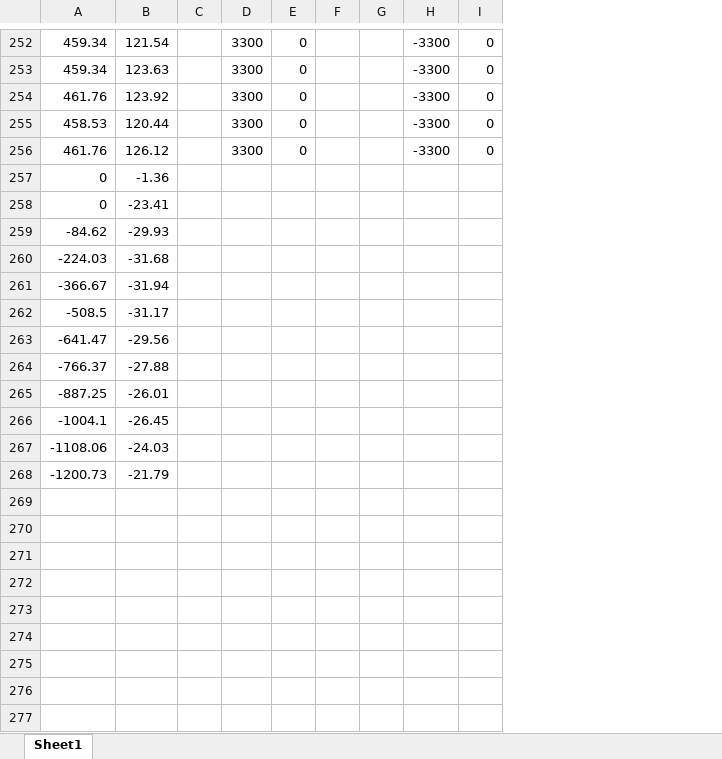
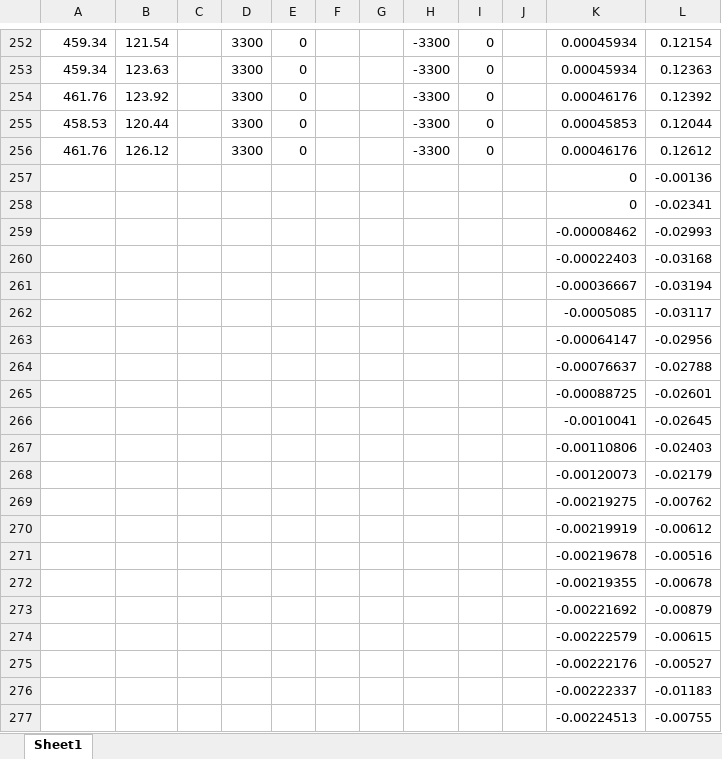
Before and after one commit to HKUST-2025-Fall-ISDN2602/25-fall-isdn2601-lab1-koilkl, an Excel workbook: task3.xlsx, sheet Sheet1, drawn as a sheet; only a part is shown, gaps mark what is left out; values as stored, in another font and other column widths than the file's, no borders; charts and pictures not drawn; the diff covers the shown part only; the diff names each change by its address in the sheet, - before the commit and + after, or states it on an @@ line.

```diff
--- a/task3.xlsx (sheet Sheet1)
+++ b/task3.xlsx (sheet Sheet1)
+column J, empty
+column K, rows 252-268: 0.00045934 | 0.00045934 | 0.00046176 | 0.00045853 | 0.00046176 | 0 | 0 | -0.00008462 | -0.00022403 | -0.00036667 | -0.0005085 | -0.00064147 | -0.00076637 | -0.00088725 | -0.0010041 | -0.00110806 | -0.00120073
+column L, rows 252-268: 0.12154 | 0.12363 | 0.12392 | 0.12044 | 0.12612 | -0.00136 | -0.02341 | -0.02993 | -0.03168 | -0.03194 | -0.03117 | -0.02956 | -0.02788 | -0.02601 | -0.02645 | -0.02403 | -0.02179
-A257:A258: 0
+A257:A258: (empty)
-B257: -1.36
+B257: (empty)
-B258: -23.41
+B258: (empty)
-A259: -84.62
+A259: (empty)
-B259: -29.93
+B259: (empty)
-A260: -224.03
+A260: (empty)
-B260: -31.68
+B260: (empty)
-A261: -366.67
+A261: (empty)
-B261: -31.94
+B261: (empty)
-A262: -508.5
+A262: (empty)
-B262: -31.17
+B262: (empty)
-A263: -641.47
+A263: (empty)
-B263: -29.56
+B263: (empty)
-A264: -766.37
+A264: (empty)
-B264: -27.88
+B264: (empty)
-A265: -887.25
+A265: (empty)
-B265: -26.01
+B265: (empty)
-A266: -1004.1
+A266: (empty)
-B266: -26.45
+B266: (empty)
-A267: -1108.06
+A267: (empty)
-B267: -24.03
+B267: (empty)
-A268: -1200.73
+A268: (empty)
-B268: -21.79
+B268: (empty)
+row 269:  |  |  |  |  |  |  |  |  |  | -0.00219275 | -0.00762
+row 270:  |  |  |  |  |  |  |  |  |  | -0.00219919 | -0.00612
+row 271:  |  |  |  |  |  |  |  |  |  | -0.00219678 | -0.00516
+row 272:  |  |  |  |  |  |  |  |  |  | -0.00219355 | -0.00678
+row 273:  |  |  |  |  |  |  |  |  |  | -0.00221692 | -0.00879
+row 274:  |  |  |  |  |  |  |  |  |  | -0.00222579 | -0.00615
+row 275:  |  |  |  |  |  |  |  |  |  | -0.00222176 | -0.00527
+row 276:  |  |  |  |  |  |  |  |  |  | -0.00222337 | -0.01183
+row 277:  |  |  |  |  |  |  |  |  |  | -0.00224513 | -0.00755
```
Also changed, not shown: 235 added rows elsewhere in this sheet, charts or pictures, task2.xlsx, task4.xlsx, 1 other file.
